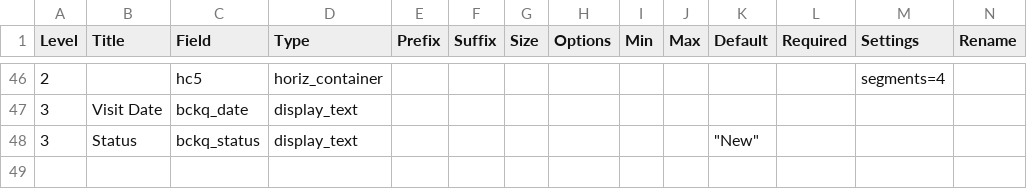
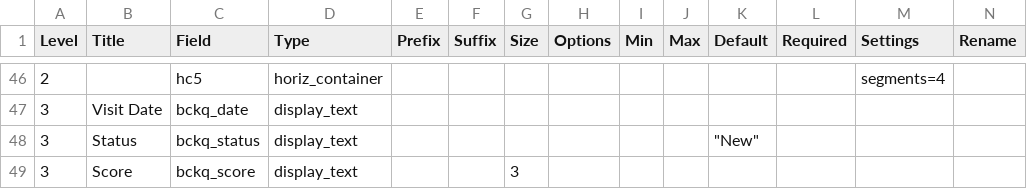
Before and after one commit to rcfree/add-php72, a CSV file: user/add/advcopd/form/annual-qol.csv, drawn as a sheet; only a part is shown, gaps mark what is left out; the diff names each change by its address in the sheet, - before the commit and + after, or states it on an @@ line.

Commit message:
Add missing BCKQ summary score field

```diff
--- a/user/add/advcopd/form/annual-qol.csv
+++ b/user/add/advcopd/form/annual-qol.csv
+row 49: 3 | Score | bckq_score | display_text |  |  | 3
```
Also changed, not shown: 1 other file.
